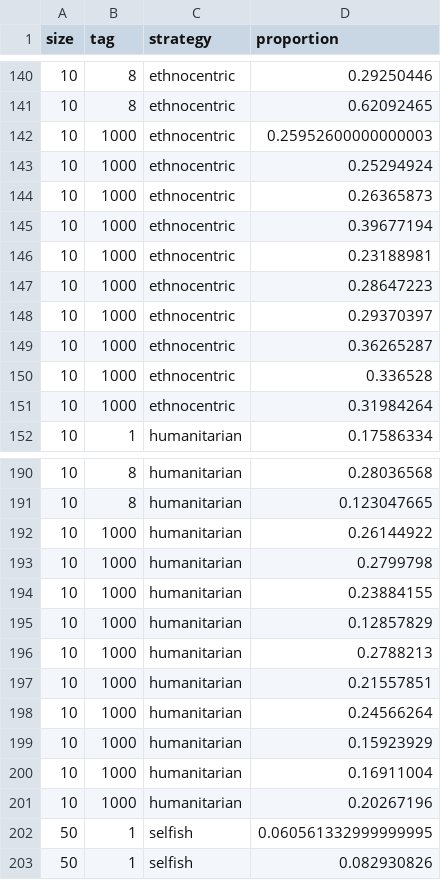
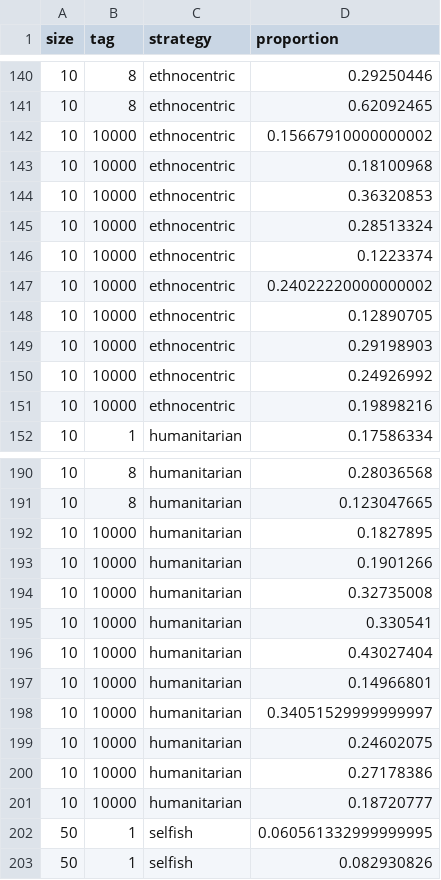
Before and after one commit to cisaic/Ethnocentrism, a CSV file: strategy-proportions.csv, drawn as a sheet; only a part is shown, gaps mark what is left out; the diff covers the shown part only.

```diff
--- a/strategy-proportions.csv
+++ b/strategy-proportions.csv
@@ -141,12 +141,12 @@ size,tag,strategy,proportion
 10,8,ethnocentric,0.62092465
-10,1000,ethnocentric,0.25952600000000003
-10,1000,ethnocentric,0.25294924
-10,1000,ethnocentric,0.26365873
-10,1000,ethnocentric,0.39677194
-10,1000,ethnocentric,0.23188981
-10,1000,ethnocentric,0.28647223
-10,1000,ethnocentric,0.29370397
-10,1000,ethnocentric,0.36265287
-10,1000,ethnocentric,0.336528
-10,1000,ethnocentric,0.31984264
+10,10000,ethnocentric,0.15667910000000002
+10,10000,ethnocentric,0.18100968
+10,10000,ethnocentric,0.36320853
+10,10000,ethnocentric,0.28513324
+10,10000,ethnocentric,0.1223374
+10,10000,ethnocentric,0.24022220000000002
+10,10000,ethnocentric,0.12890705
+10,10000,ethnocentric,0.29198903
+10,10000,ethnocentric,0.24926992
+10,10000,ethnocentric,0.19898216
 10,1,humanitarian,0.17586334
@@ -191,12 +191,12 @@ size,tag,strategy,proportion
 10,8,humanitarian,0.123047665
-10,1000,humanitarian,0.26144922
-10,1000,humanitarian,0.2799798
-10,1000,humanitarian,0.23884155
-10,1000,humanitarian,0.12857829
-10,1000,humanitarian,0.2788213
-10,1000,humanitarian,0.21557851
-10,1000,humanitarian,0.24566264
-10,1000,humanitarian,0.15923929
-10,1000,humanitarian,0.16911004
-10,1000,humanitarian,0.20267196
+10,10000,humanitarian,0.1827895
+10,10000,humanitarian,0.1901266
+10,10000,humanitarian,0.32735008
+10,10000,humanitarian,0.330541
+10,10000,humanitarian,0.43027404
+10,10000,humanitarian,0.14966801
+10,10000,humanitarian,0.34051529999999997
+10,10000,humanitarian,0.24602075
+10,10000,humanitarian,0.27178386
+10,10000,humanitarian,0.18720777
 50,1,selfish,0.060561332999999995
```
Also changed, not shown: 120 edited cells elsewhere in this file, 35 other files.
